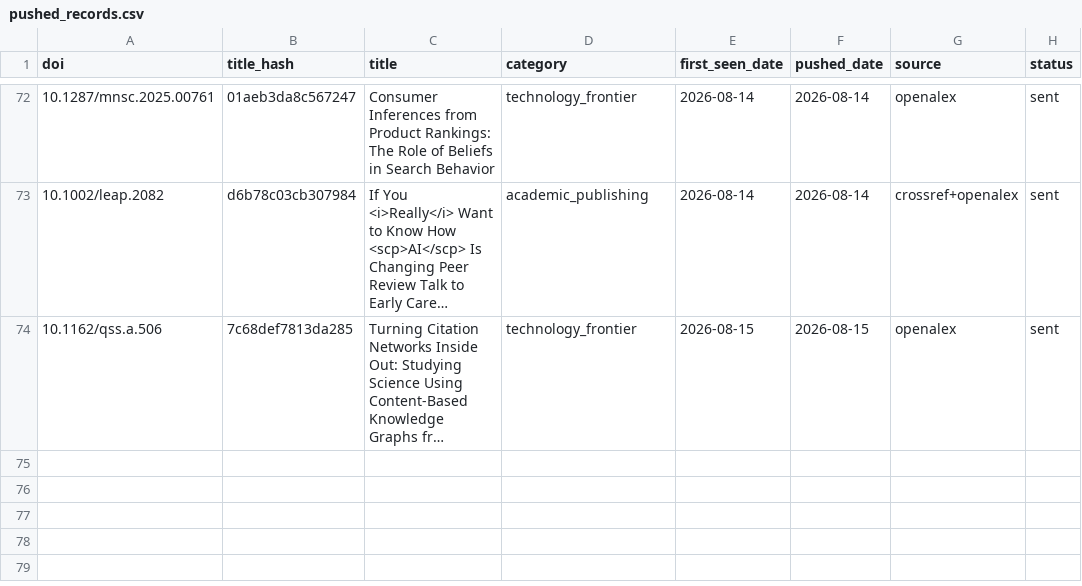
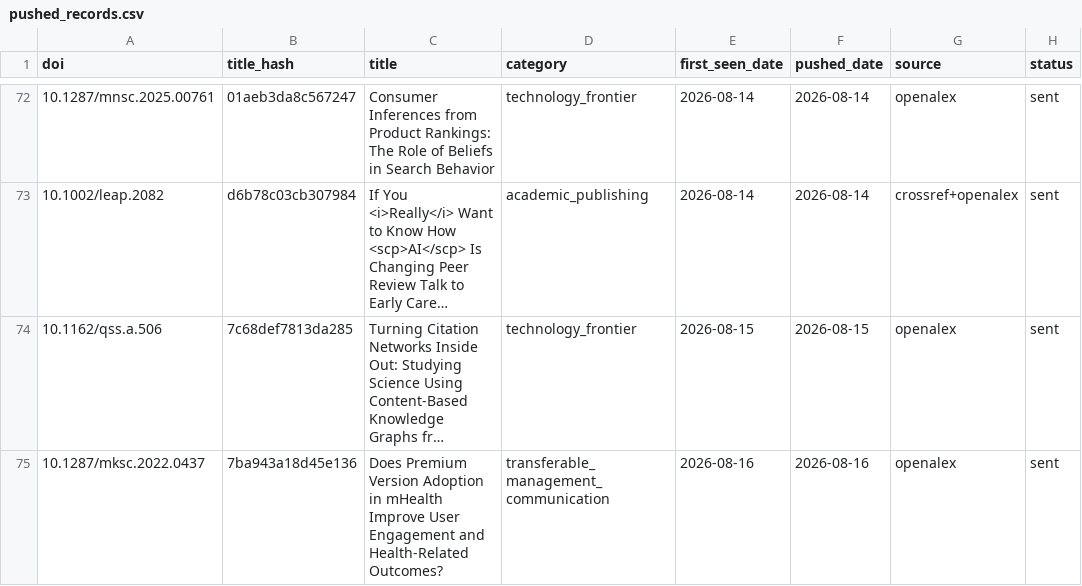
Before and after one commit to martinax0331yj/academic-literature-alert, a CSV file: data/pushed_records.csv, drawn as a sheet; only a part is shown, gaps mark what is left out; long unchanged cells end in …; the diff names each change by its address in the sheet, - before the commit and + after, or states it on an @@ line.

```diff
--- a/data/pushed_records.csv
+++ b/data/pushed_records.csv
+row 75: 10.1287/mksc.2022.0437 | 7ba943a18d45e136 | Does Premium Version Adoption in mHealth Improve User Engagement and Health-Related Outcomes? | transferable_management_communication | 2026-08-16 | 2026-08-16 | openalex | sent
```
Also changed, not shown: 2 other files.
